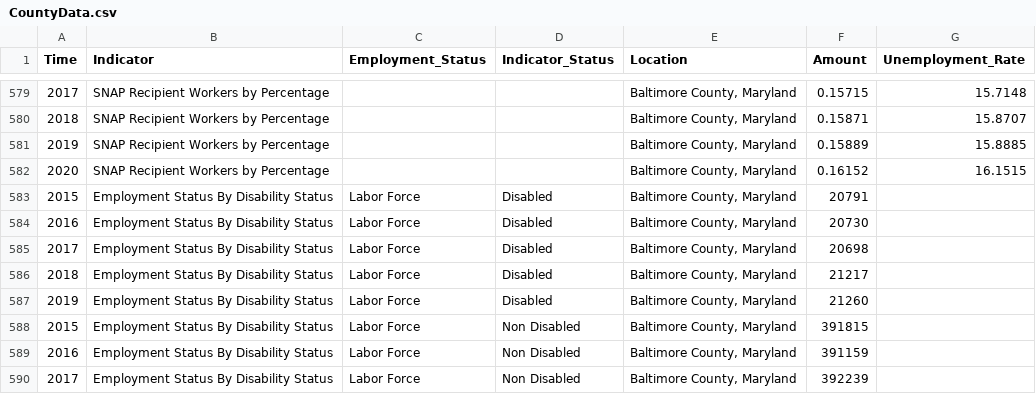
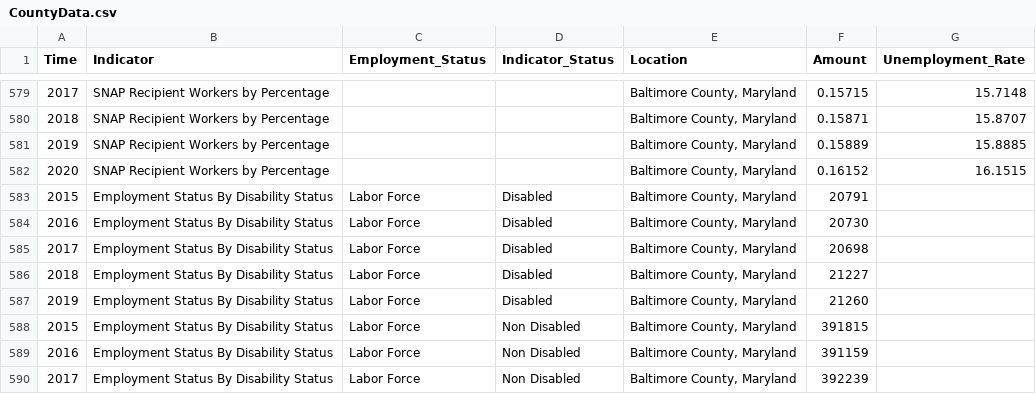
Before and after one commit to jsiplin/DOL-3, a CSV file: docs/data/CountyData.csv, drawn as a sheet; only a part is shown, gaps mark what is left out.

```diff
--- a/docs/data/CountyData.csv
+++ b/docs/data/CountyData.csv
@@ -585,3 +585,3 @@ Time,Indicator,Employment_Status,Indicator_Status,Location,Amount,Unemployment_R
 2017,Employment Status By Disability Status,Labor Force,Disabled,"Baltimore County, Maryland",20698,,,,
-2018,Employment Status By Disability Status,Labor Force,Disabled,"Baltimore County, Maryland",21217,,,,
+2018,Employment Status By Disability Status,Labor Force,Disabled,"Baltimore County, Maryland",21227,,,,
 2019,Employment Status By Disability Status,Labor Force,Disabled,"Baltimore County, Maryland",21260,,,,
```
Also changed, not shown: src/data/CountyData.csv, 18 other files.
